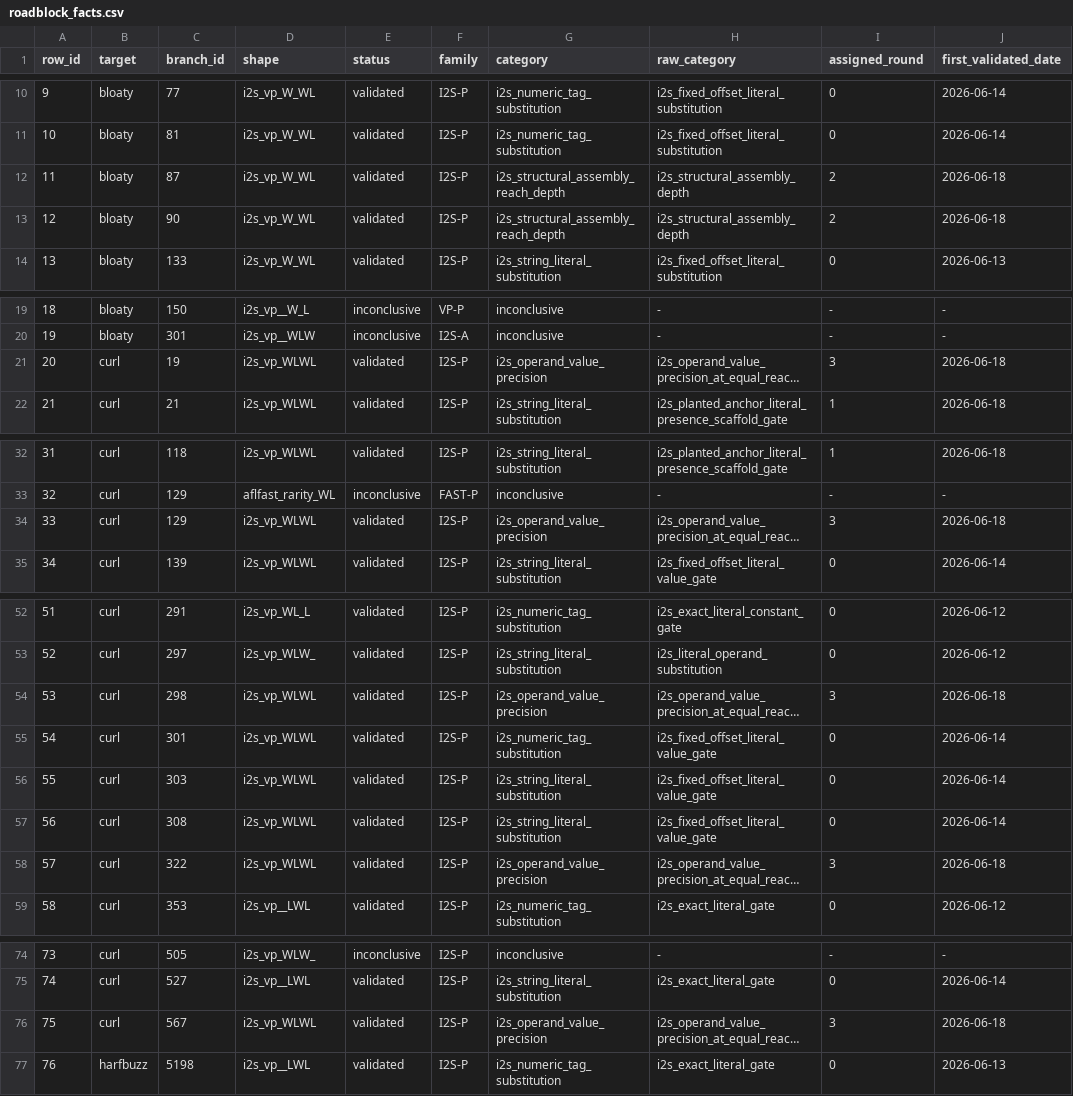
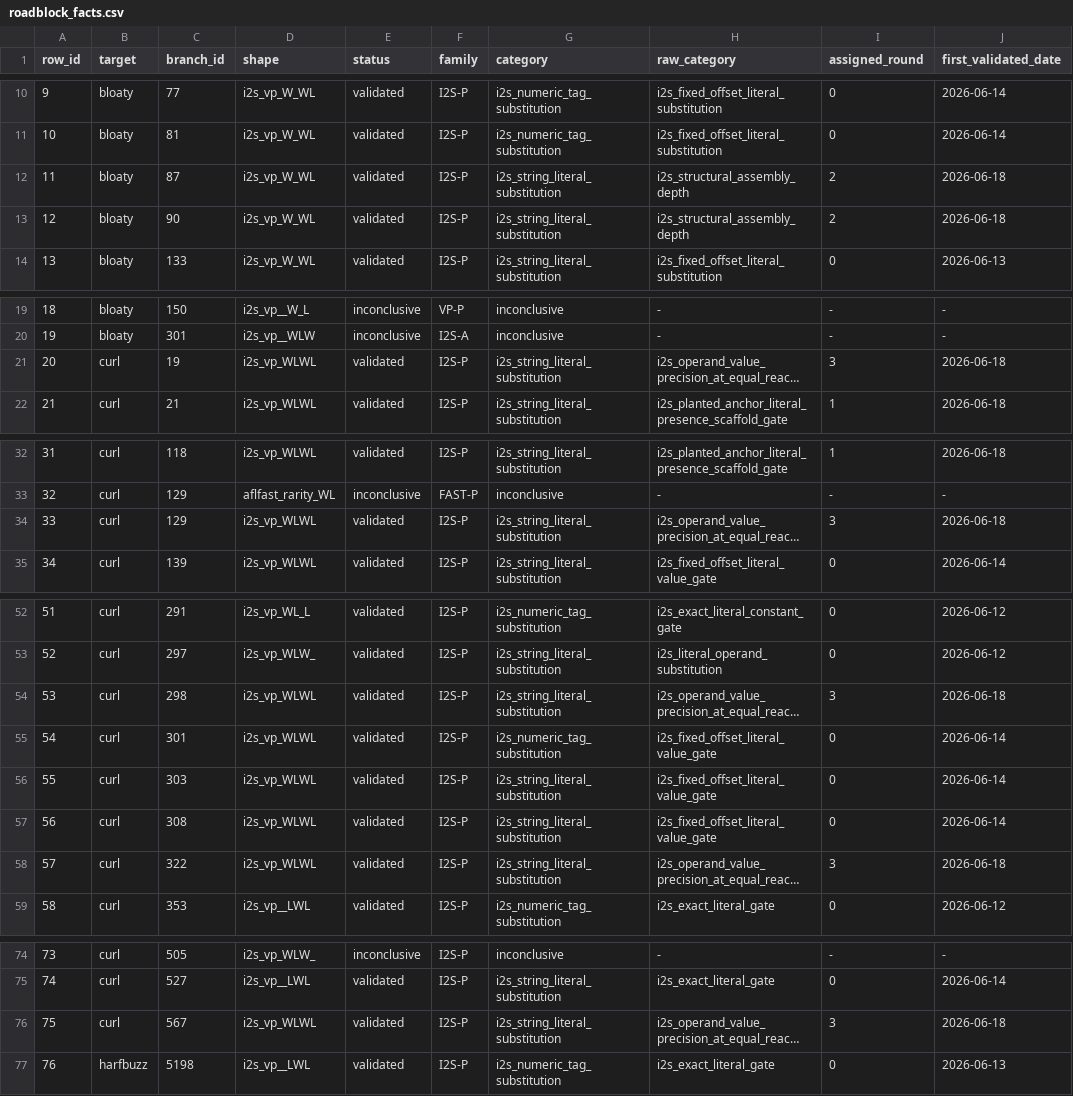
Before and after one commit to UTD-FAST-Lab/BlockerAnalyzer, a CSV file: bench/roadblock_facts.csv, drawn as a sheet; only a part is shown, gaps mark what is left out; long unchanged cells end in …; the diff covers the shown part only; the diff names each change by its address in the sheet, - before the commit and + after, or states it on an @@ line.

```diff
--- a/bench/roadblock_facts.csv
+++ b/bench/roadblock_facts.csv
-G12:G13 (category): i2s_structural_assembly_reach_depth
+G12:G13 (category): i2s_string_literal_substitution
-G21 (category): i2s_operand_value_precision
+G21 (category): i2s_string_literal_substitution
-G34 (category): i2s_operand_value_precision
+G34 (category): i2s_string_literal_substitution
-G54 (category): i2s_operand_value_precision
+G54 (category): i2s_string_literal_substitution
-G58 (category): i2s_operand_value_precision
+G58 (category): i2s_string_literal_substitution
-G76 (category): i2s_operand_value_precision
+G76 (category): i2s_string_literal_substitution
```
Also changed, not shown: 12 edited cells elsewhere in this file, 7 other files.
